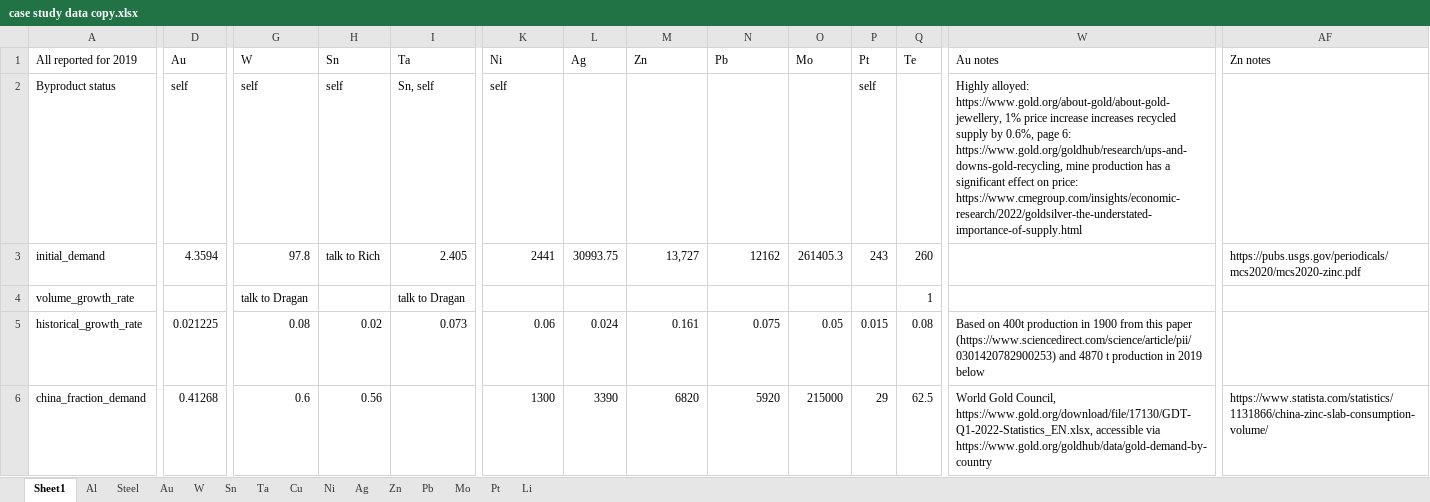
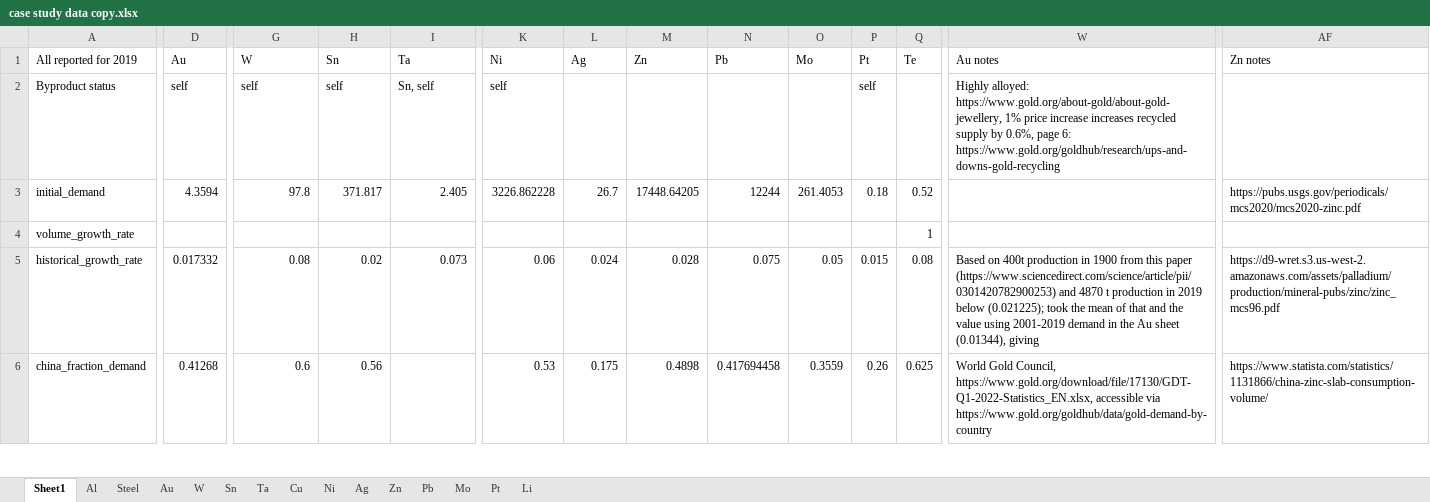
Before and after one commit to johnryt/GLOMBO, an Excel workbook: data/case study data copy.xlsx, sheet Sheet1, drawn as a sheet; only a part is shown, gaps mark what is left out; values as stored, in another font and other column widths than the file's, no cell formats; table styles not drawn; the diff covers the shown part only; the diff names each change by its address in the sheet, - before the commit and + after, or states it on an @@ line.

```diff
--- a/data/case study data copy.xlsx (sheet Sheet1)
+++ b/data/case study data copy.xlsx (sheet Sheet1)
-W2 (Au notes): …page 6: https://www.gold.org/goldhub/research/ups-and-downs-gold-recycling, mine production has a significant effect on price: https://www.cmegroup.com/insights/economic-research/2022/goldsilver-the-understated-importance-of-supply.html
+W2 (Au notes): …page 6: https://www.gold.org/goldhub/research/ups-and-downs-gold-recycling
-H3 (Sn): talk to Rich
+H3 (Sn): 371.817
-K3 (Ni): 2441
+K3 (Ni): 3226.862228
-L3 (Ag): 30993.75
+L3 (Ag): 26.7
-M3 (Zn): 13,727
+M3 (Zn): 17448.64205
-N3 (Pb): 12162
+N3 (Pb): 12244
-O3 (Mo): 261405.3
+O3 (Mo): 261.4053
-P3 (Pt): 243
+P3 (Pt): 0.18
-Q3 (Te): 260
+Q3 (Te): 0.52
-G4 (W): talk to Dragan
+G4 (W): (empty)
-I4 (Ta): talk to Dragan
+I4 (Ta): (empty)
-D5 (Au): 0.021225
+D5 (Au): 0.017332
-M5 (Zn): 0.161
+M5 (Zn): 0.028
-W5 (Au notes): …2019 below
+W5 (Au notes): …2019 below (0.021225); took the mean of that and the value using 2001-2019 demand in the Au sheet (0.01344), giving
-AF5 (Zn notes): (empty)
+AF5 (Zn notes): https://d9-wret.s3.us-west-2.amazonaws.com/assets/palladium/production/mineral-pubs/zinc/zinc_mcs96.pdf
-K6 (Ni): 1300
+K6 (Ni): 0.53
-L6 (Ag): 3390
+L6 (Ag): 0.175
-M6 (Zn): 6820
+M6 (Zn): 0.4898
-N6 (Pb): 5920
+N6 (Pb): 0.417694458
-O6 (Mo): 215000
+O6 (Mo): 0.3559
-P6 (Pt): 29
+P6 (Pt): 0.26
-Q6 (Te): 62.5
+Q6 (Te): 0.625
```
Also changed, not shown: 20 added rows and 186 edited cells elsewhere in this sheet, sheet Sn, sheet Cu, sheet Ta, sheet Pb, sheet Ag, sheet Ni, 6 more sheets, cell formats, formulas that keep their value, charts or pictures, data/case study data.xlsx.
